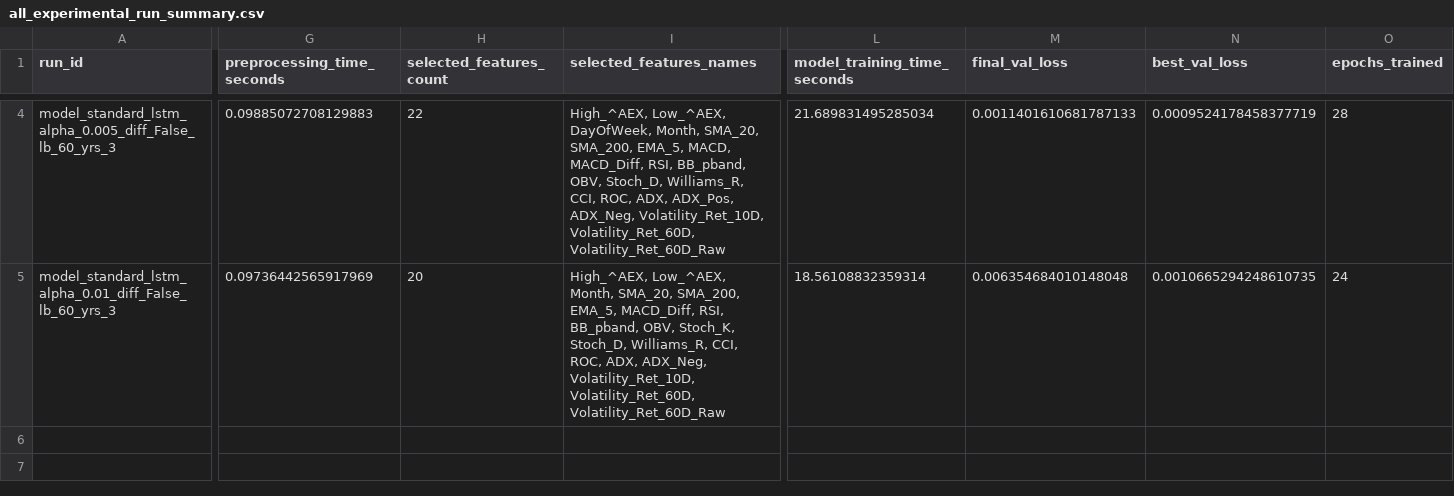
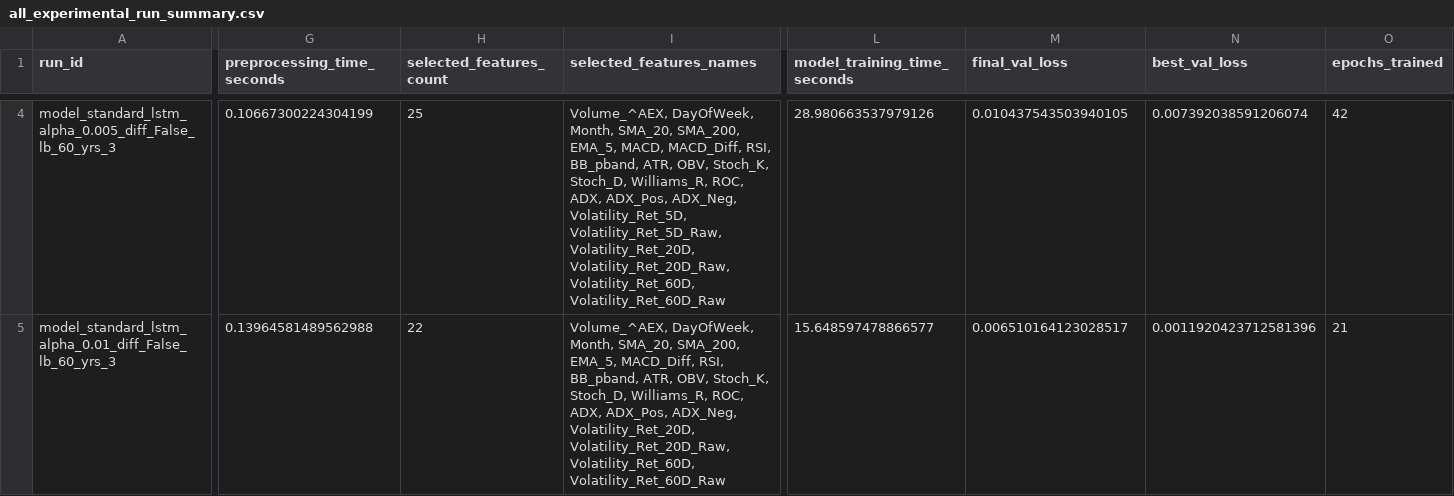
Before and after one commit to data-science-666-999/final, a CSV file: performance_evaluation_report/all_experimental_run_summary.csv, drawn as a sheet; only a part is shown, gaps mark what is left out; the diff covers the shown part only; the diff names each change by its address in the sheet, - before the commit and + after, or states it on an @@ line.

```diff
--- a/performance_evaluation_report/all_experimental_run_summary.csv
+++ b/performance_evaluation_report/all_experimental_run_summary.csv
-G4 (preprocessing_time_seconds): 0.09885072708129883
+G4 (preprocessing_time_seconds): 0.10667300224304199
-H4 (selected_features_count): 22
+H4 (selected_features_count): 25
-I4 (selected_features_names): High_^AEX, Low_^AEX, DayOfWeek, Month, SMA_20, SMA_200, EMA_5, MACD, MACD_Diff, RSI, BB_pband, OBV, Stoch_D, Williams_R, CCI, ROC, ADX, ADX_Pos, ADX_Neg, Volatility_Ret_10D, Volatility_Ret_60D, Volatility_Ret_60D_Raw
+I4 (selected_features_names): Volume_^AEX, DayOfWeek, Month, SMA_20, SMA_200, EMA_5, MACD, MACD_Diff, RSI, BB_pband, ATR, OBV, Stoch_K, Stoch_D, Williams_R, ROC, ADX, ADX_Pos, ADX_Neg, Volatility_Ret_5D, Volatility_Ret_5D_Raw, Volatility_Ret_20D, Volatility_Ret_20D_Raw, Volatility_Ret_60D, Volatility_Ret_60D_Raw
-L4 (model_training_time_seconds): 21.689831495285034
+L4 (model_training_time_seconds): 28.980663537979126
-M4 (final_val_loss): 0.0011401610681787133
+M4 (final_val_loss): 0.010437543503940105
-N4 (best_val_loss): 0.0009524178458377719
+N4 (best_val_loss): 0.007392038591206074
-O4 (epochs_trained): 28
+O4 (epochs_trained): 42
-G5 (preprocessing_time_seconds): 0.09736442565917969
+G5 (preprocessing_time_seconds): 0.13964581489562988
-H5 (selected_features_count): 20
+H5 (selected_features_count): 22
-I5 (selected_features_names): High_^AEX, Low_^AEX, Month, SMA_20, SMA_200, EMA_5, MACD_Diff, RSI, BB_pband, OBV, Stoch_K, Stoch_D, Williams_R, CCI, ROC, ADX, ADX_Neg, Volatility_Ret_10D, Volatility_Ret_60D, Volatility_Ret_60D_Raw
+I5 (selected_features_names): Volume_^AEX, DayOfWeek, Month, SMA_20, SMA_200, EMA_5, MACD_Diff, RSI, BB_pband, ATR, OBV, Stoch_K, Stoch_D, Williams_R, ROC, ADX, ADX_Pos, ADX_Neg, Volatility_Ret_20D, Volatility_Ret_20D_Raw, Volatility_Ret_60D, Volatility_Ret_60D_Raw
-L5 (model_training_time_seconds): 18.56108832359314
+L5 (model_training_time_seconds): 15.648597478866577
-M5 (final_val_loss): 0.006354684010148048
+M5 (final_val_loss): 0.006510164123028517
-N5 (best_val_loss): 0.0010665294248610735
+N5 (best_val_loss): 0.0011920423712581396
-O5 (epochs_trained): 24
+O5 (epochs_trained): 21
```
Also changed, not shown: 85 edited cells elsewhere in this file, 27 other files.
